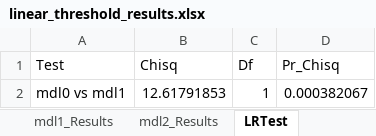
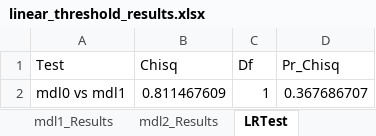
Before and after one commit to XiyuanEM-DrSheng/thresholdanalysisV1.0.1, an Excel workbook: R/inst/extdata/linear_threshold_results.xlsx, sheet LRTest, drawn as a sheet; values as stored, in another font and other column widths than the file's, no borders; the diff names each change by its address in the sheet, - before the commit and + after, or states it on an @@ line.

```diff
--- a/R/inst/extdata/linear_threshold_results.xlsx (sheet LRTest)
+++ b/R/inst/extdata/linear_threshold_results.xlsx (sheet LRTest)
-B2 (Chisq): 12.61791853
+B2 (Chisq): 0.811467609
-D2 (Pr_Chisq): 0.000382067
+D2 (Pr_Chisq): 0.367686707
```
Also changed, not shown: sheet mdl2_Results, sheet mdl0_Results, sheet mdl1_Results, sheet Cutoff, R/inst/extdata/CRRTstudy_1144patients_revised.xlsx, R/inst/extdata/cox_threshold_results.xlsx, 35 other files.
